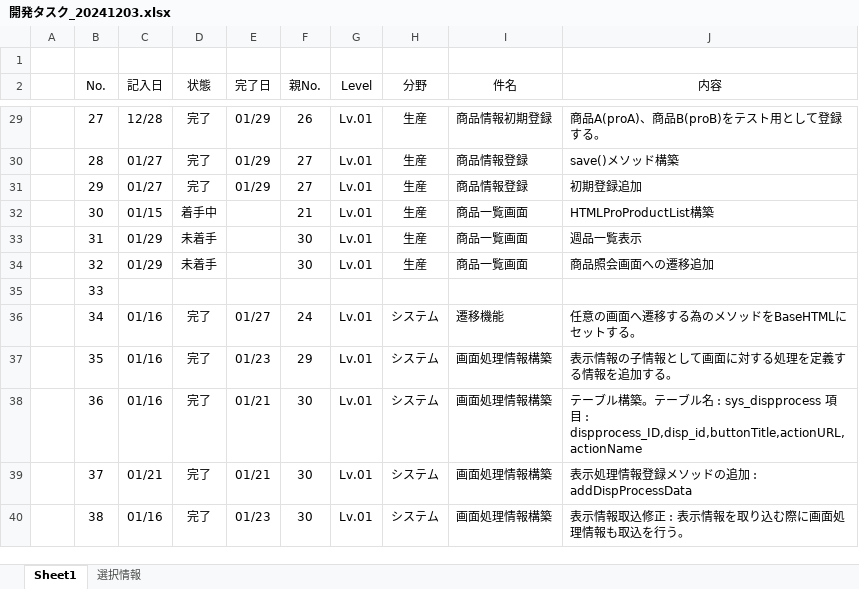
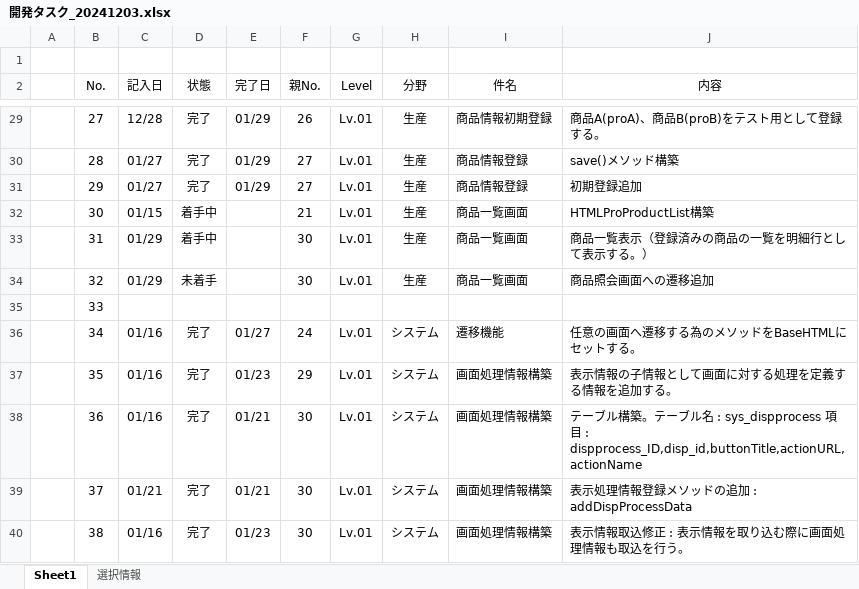
Before and after one commit to officina-hide/busiframe, an Excel workbook: document/開発タスク_20241203.xlsx, sheet Sheet1, drawn as a sheet; only a part is shown, gaps mark what is left out; values as stored, in another font and other column widths than the file's, no borders; conditional formats not drawn; the diff names each change by its address in the sheet, - before the commit and + after, or states it on an @@ line.

```diff
--- a/document/開発タスク_20241203.xlsx (sheet Sheet1)
+++ b/document/開発タスク_20241203.xlsx (sheet Sheet1)
-D33 (状態): 未着手
+D33 (状態): 着手中
-J33 (内容): 週品一覧表示
+J33 (内容): 商品一覧表示（登録済みの商品の一覧を明細行として表示する。）
```
Also changed, not shown: 4 other files.
